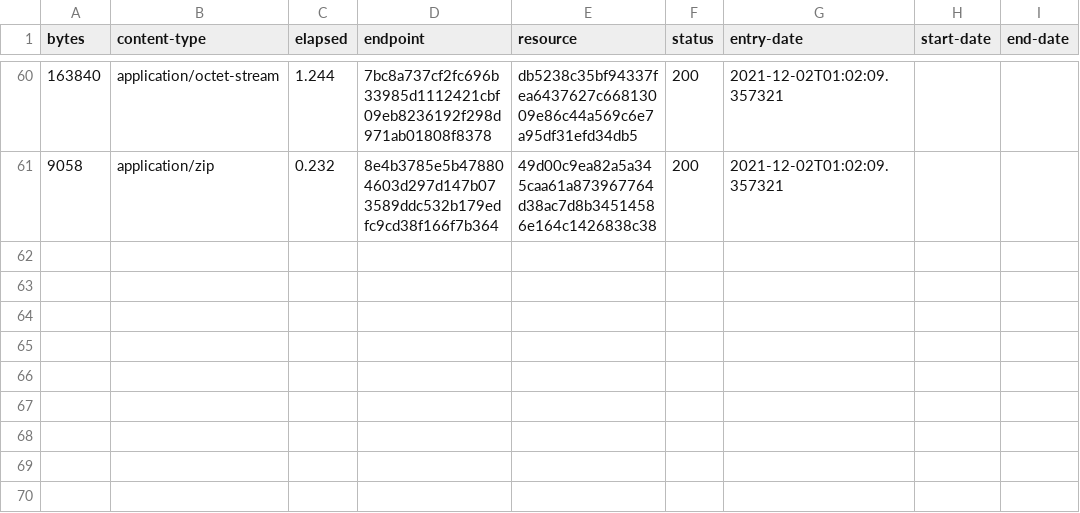
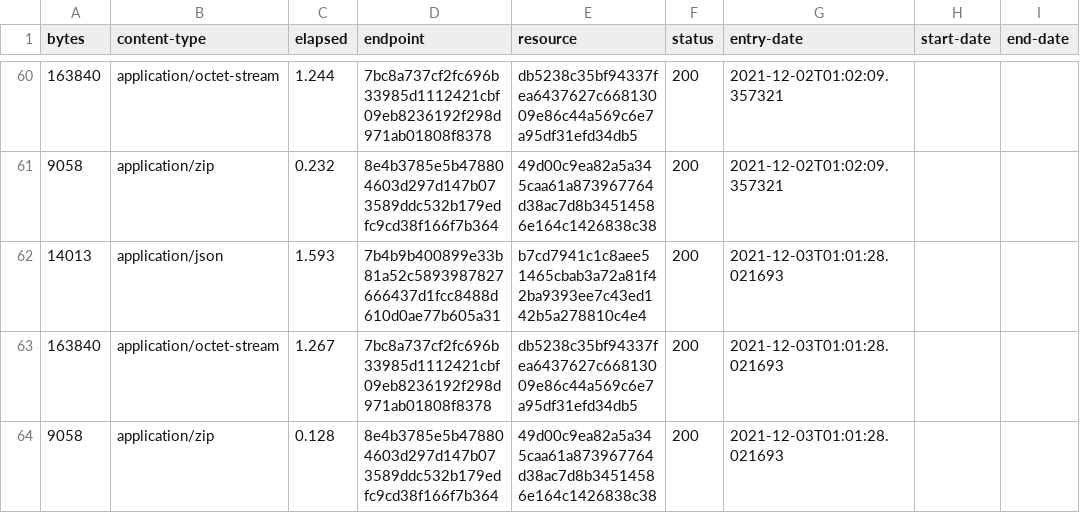
Before and after one commit to digital-land/central-activities-zone-collection, a CSV file: collection/log.csv, drawn as a sheet; only a part is shown, gaps mark what is left out.

Commit message:
Collection 2021-12-03

```diff
--- a/collection/log.csv
+++ b/collection/log.csv
@@ -61 +61,4 @@ bytes,content-type,elapsed,endpoint,resource,status,entry-date,start-date,end-da
 9058,application/zip,0.232,8e4b3785e5b478804603d297d147b073589ddc532b179edfc9cd38f166f7b364,49d00c9ea82a5a345caa61a873967764d38ac7d8b34514586e164c1426838c38,200,2021-12-02T01:02:09.357321,,
+14013,application/json,1.593,7b4b9b400899e33b81a52c5893987827666437d1fcc8488d610d0ae77b605a31,b7cd7941c1c8aee51465cbab3a72a81f42ba9393ee7c43ed142b5a278810c4e4,200,2021-12-03T01:01:28.021693,,
+163840,application/octet-stream,1.267,7bc8a737cf2fc696b33985d1112421cbf09eb8236192f298d971ab01808f8378,db5238c35bf94337fea6437627c66813009e86c44a569c6e7a95df31efd34db5,200,2021-12-03T01:01:28.021693,,
+9058,application/zip,0.128,8e4b3785e5b478804603d297d147b073589ddc532b179edfc9cd38f166f7b364,49d00c9ea82a5a345caa61a873967764d38ac7d8b34514586e164c1426838c38,200,2021-12-03T01:01:28.021693,,
```
